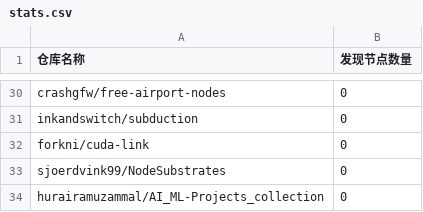
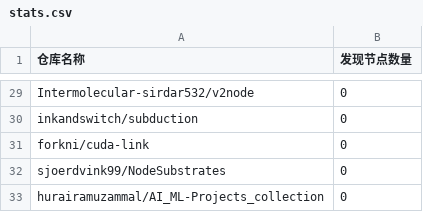
Before and after one commit to qjlxg/off, a CSV file: results/stats.csv, drawn as a sheet; only a part is shown, gaps mark what is left out; addresses are those after the commit; the diff covers the shown part only; the diff names each change by its address in the sheet, - before the commit and + after, or states it on an @@ line.

```diff
--- a/results/stats.csv
+++ b/results/stats.csv
-A29 (仓库名称): crashgfw/free-airport-nodes
+A29 (仓库名称): Intermolecular-sirdar532/v2node
```
Also changed, not shown: 10 added rows, 11 removed rows, 1 moved row and 8 edited cells elsewhere in this file, 1 other file.
